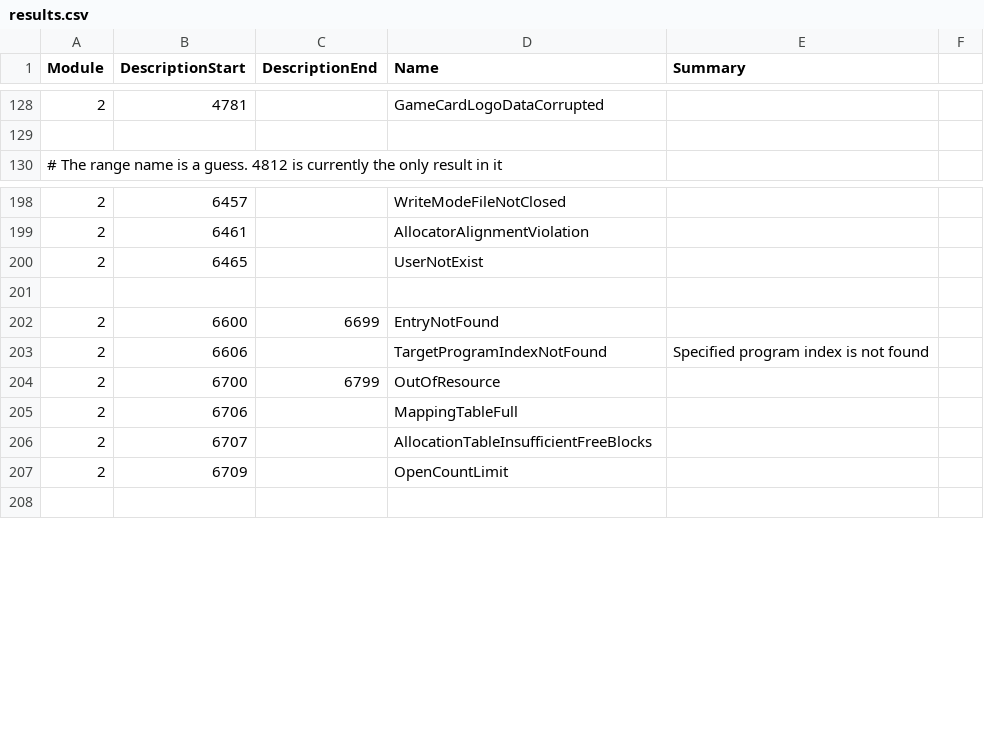
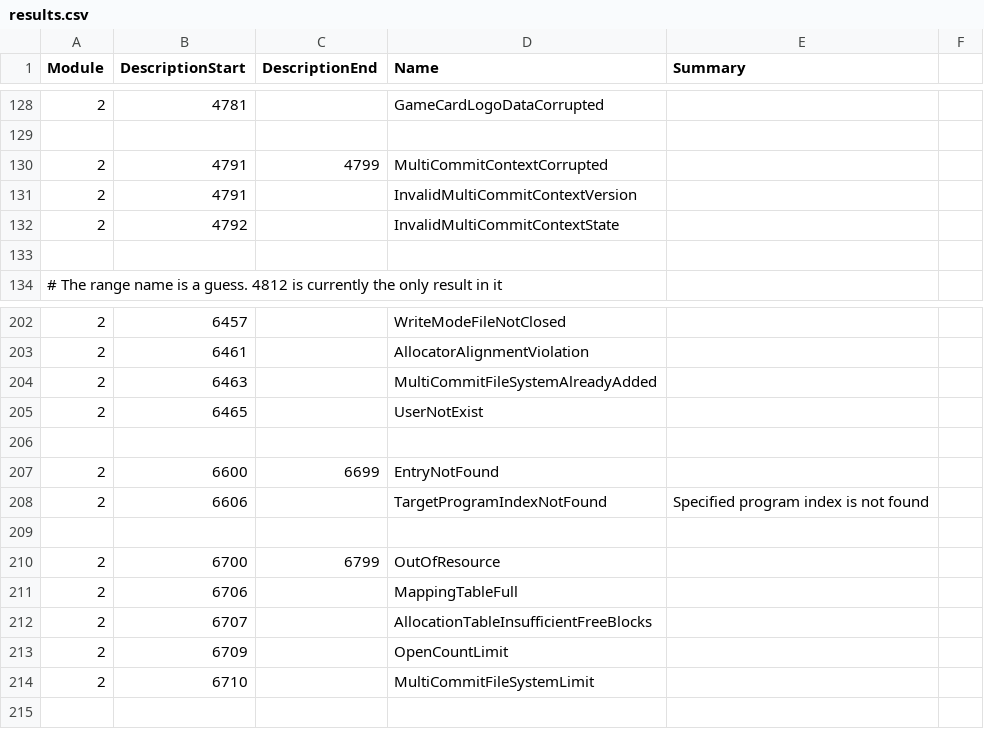
Before and after one commit to Thealexbarney/LibHac, a CSV file: build/CodeGen/results.csv, drawn as a sheet; only a part is shown, gaps mark what is left out; the diff names each change by its address in the sheet, - before the commit and + after, or states it on an @@ line.

Commit message:
Add MultiCommitManager
- Recovering from an interrupted commit isn't implemented yet

```diff
--- a/build/CodeGen/results.csv
+++ b/build/CodeGen/results.csv
+row 130: 2 | 4791 | 4799 | MultiCommitContextCorrupted
+row 131: 2 | 4791 |  | InvalidMultiCommitContextVersion
+row 132: 2 | 4792 |  | InvalidMultiCommitContextState
+row 133: (empty)
+row 204: 2 | 6463 |  | MultiCommitFileSystemAlreadyAdded
+row 209: (empty)
+row 214: 2 | 6710 |  | MultiCommitFileSystemLimit
```
Also changed, not shown: 7 other files.
